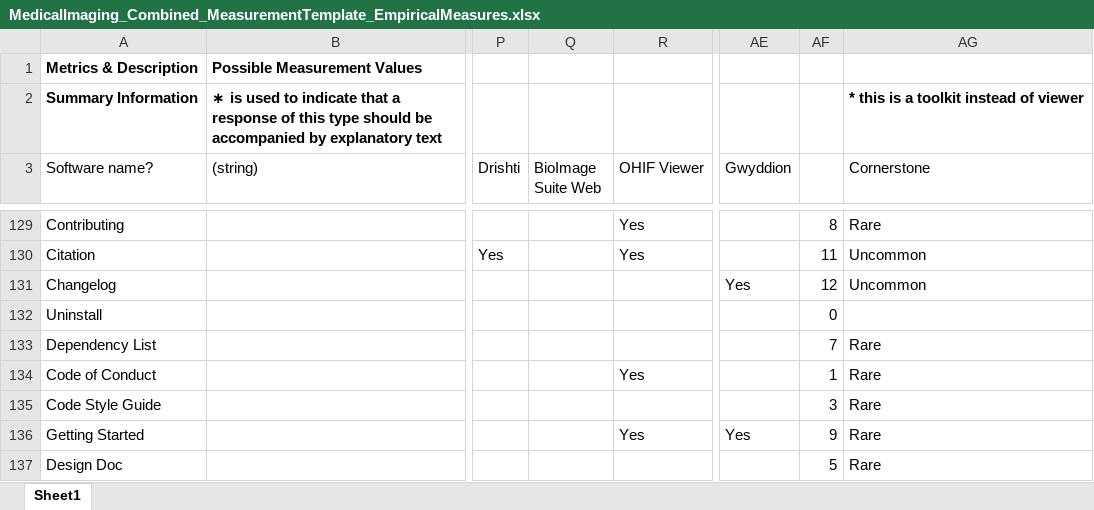
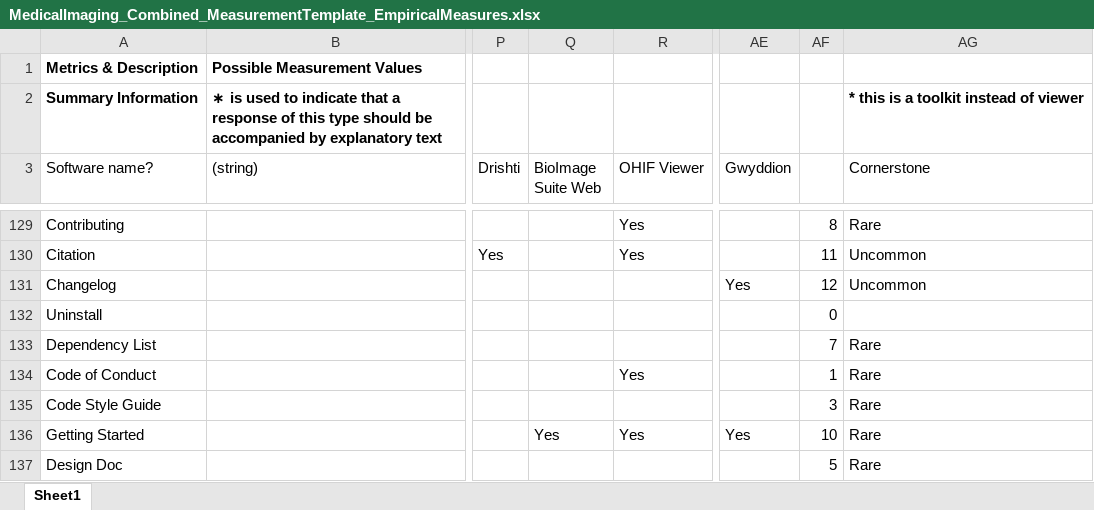
Before and after one commit to smiths/AIMSS, an Excel workbook: StateOfPractice/DomainMeasurements/MedImaging-Ao/MedicalImaging_Combined_MeasurementTemplate_EmpiricalMeasures.xlsx, sheet Sheet1, drawn as a sheet; only a part is shown, gaps mark what is left out; values as stored, in another font and other column widths than the file's, no borders; conditional formats not drawn; the diff names each change by its address in the sheet, - before the commit and + after, or states it on an @@ line.

Commit message:
Update of SOP for MI artifacts in measurement spreadsheet

```diff
--- a/StateOfPractice/DomainMeasurements/MedImaging-Ao/MedicalImaging_Combined_MeasurementTemplate_EmpiricalMeasures.xlsx (sheet Sheet1)
+++ b/StateOfPractice/DomainMeasurements/MedImaging-Ao/MedicalImaging_Combined_MeasurementTemplate_EmpiricalMeasures.xlsx (sheet Sheet1)
-Q136 (BioImage Suite Web): (empty)
+Q136 (BioImage Suite Web): Yes
-AF136: 9
+AF136: 10
```
